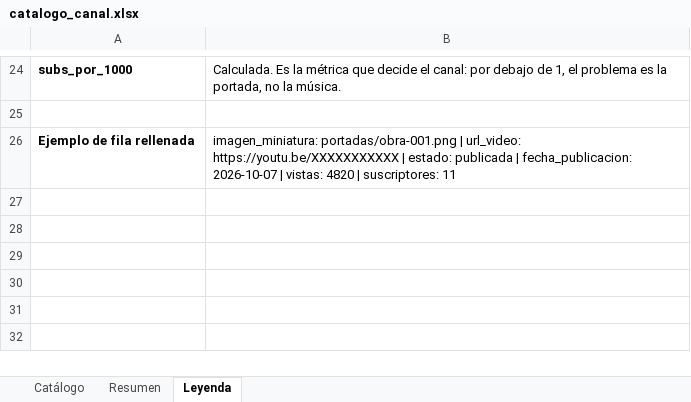
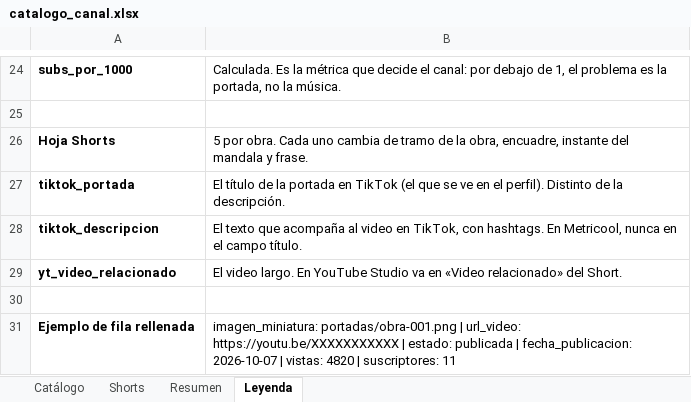
Before and after one commit to tukivirtal/canal_setiembre2026, an Excel workbook: 08-catalogo/catalogo_canal.xlsx, sheet Leyenda, drawn as a sheet; only a part is shown, gaps mark what is left out; values as stored, in another font and other column widths than the file's, no borders; the diff names each change by its address in the sheet, - before the commit and + after, or states it on an @@ line.

```diff
--- a/08-catalogo/catalogo_canal.xlsx (sheet Leyenda)
+++ b/08-catalogo/catalogo_canal.xlsx (sheet Leyenda)
+sheet tab: Shorts
+row 26: Hoja Shorts | 5 por obra. Cada uno cambia de tramo de la obra, encuadre, instante del mandala y frase.
+row 27: tiktok_portada | El título de la portada en TikTok (el que se ve en el perfil). Distinto de la descripción.
+row 28: tiktok_descripcion | El texto que acompaña al video en TikTok, con hashtags. En Metricool, nunca en el campo título.
+row 29: yt_video_relacionado | El video largo. En YouTube Studio va en «Video relacionado» del Short.
+row 30: (empty)
```
Also changed, not shown: sheet Catálogo, 8 other files.
